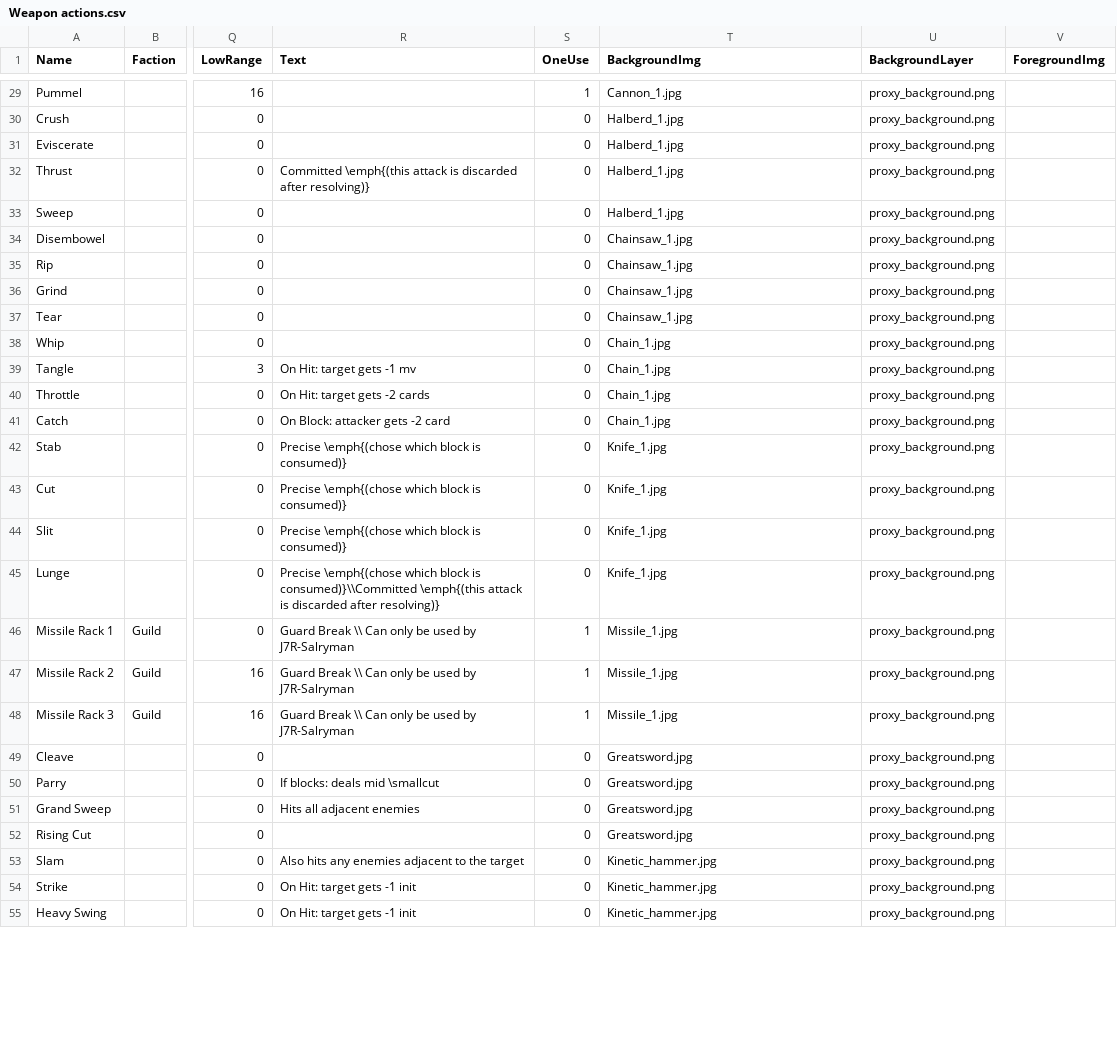
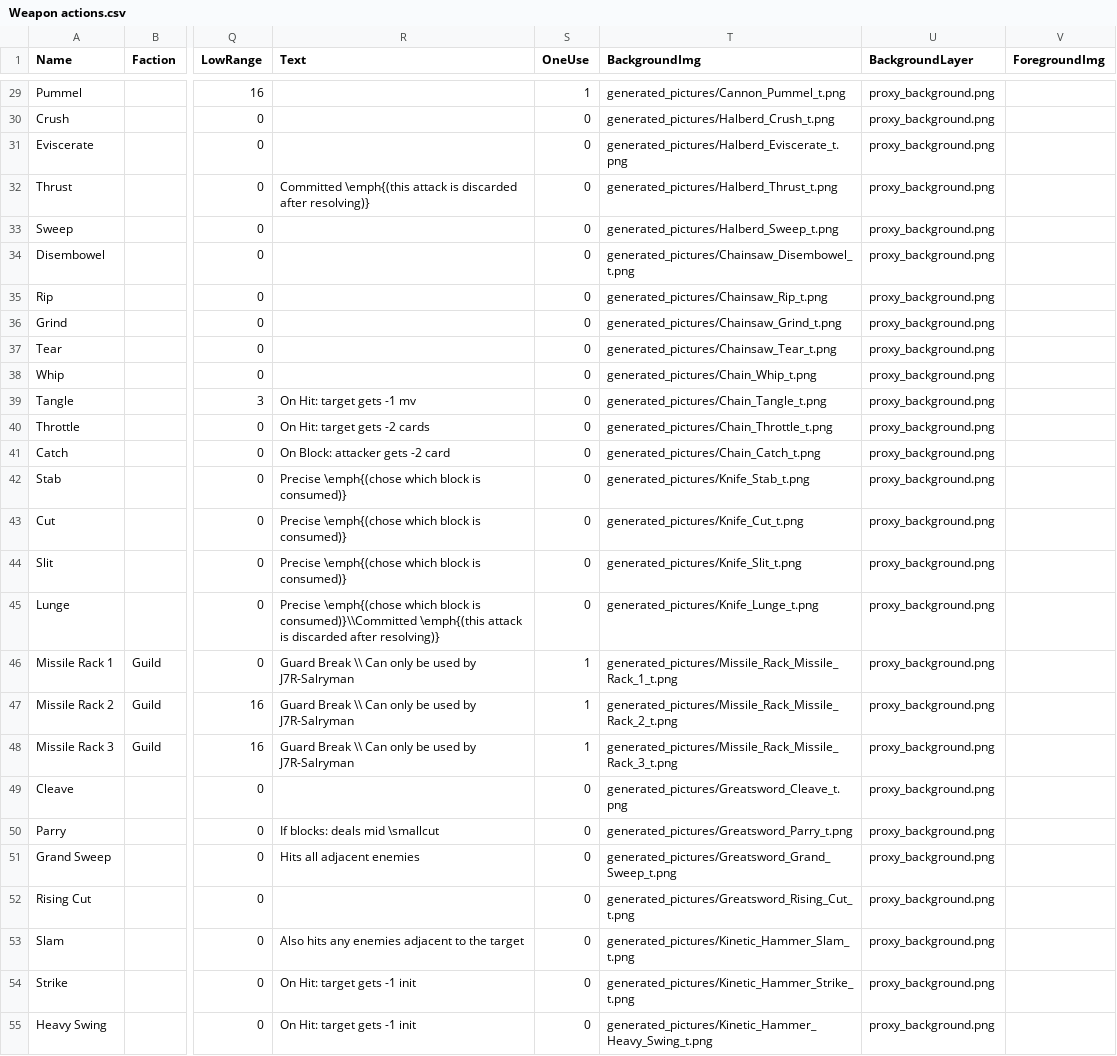
Before and after one commit to thesilencelies/mobileSuitGame, a CSV file: Weapon actions.csv, drawn as a sheet; only a part is shown, gaps mark what is left out; the diff covers the shown part only; the diff names each change by its address in the sheet, - before the commit and + after, or states it on an @@ line.

```diff
--- a/Weapon actions.csv
+++ b/Weapon actions.csv
-T29 (BackgroundImg): Cannon_1.jpg
+T29 (BackgroundImg): generated_pictures/Cannon_Pummel_t.png
-T30 (BackgroundImg): Halberd_1.jpg
+T30 (BackgroundImg): generated_pictures/Halberd_Crush_t.png
-T31 (BackgroundImg): Halberd_1.jpg
+T31 (BackgroundImg): generated_pictures/Halberd_Eviscerate_t.png
-T32 (BackgroundImg): Halberd_1.jpg
+T32 (BackgroundImg): generated_pictures/Halberd_Thrust_t.png
-T33 (BackgroundImg): Halberd_1.jpg
+T33 (BackgroundImg): generated_pictures/Halberd_Sweep_t.png
-T34 (BackgroundImg): Chainsaw_1.jpg
+T34 (BackgroundImg): generated_pictures/Chainsaw_Disembowel_t.png
-T35 (BackgroundImg): Chainsaw_1.jpg
+T35 (BackgroundImg): generated_pictures/Chainsaw_Rip_t.png
-T36 (BackgroundImg): Chainsaw_1.jpg
+T36 (BackgroundImg): generated_pictures/Chainsaw_Grind_t.png
-T37 (BackgroundImg): Chainsaw_1.jpg
+T37 (BackgroundImg): generated_pictures/Chainsaw_Tear_t.png
-T38 (BackgroundImg): Chain_1.jpg
+T38 (BackgroundImg): generated_pictures/Chain_Whip_t.png
-T39 (BackgroundImg): Chain_1.jpg
+T39 (BackgroundImg): generated_pictures/Chain_Tangle_t.png
-T40 (BackgroundImg): Chain_1.jpg
+T40 (BackgroundImg): generated_pictures/Chain_Throttle_t.png
-T41 (BackgroundImg): Chain_1.jpg
+T41 (BackgroundImg): generated_pictures/Chain_Catch_t.png
-T42 (BackgroundImg): Knife_1.jpg
+T42 (BackgroundImg): generated_pictures/Knife_Stab_t.png
-T43 (BackgroundImg): Knife_1.jpg
+T43 (BackgroundImg): generated_pictures/Knife_Cut_t.png
-T44 (BackgroundImg): Knife_1.jpg
+T44 (BackgroundImg): generated_pictures/Knife_Slit_t.png
-T45 (BackgroundImg): Knife_1.jpg
+T45 (BackgroundImg): generated_pictures/Knife_Lunge_t.png
-T46 (BackgroundImg): Missile_1.jpg
+T46 (BackgroundImg): generated_pictures/Missile_Rack_Missile_Rack_1_t.png
-T47 (BackgroundImg): Missile_1.jpg
+T47 (BackgroundImg): generated_pictures/Missile_Rack_Missile_Rack_2_t.png
-T48 (BackgroundImg): Missile_1.jpg
+T48 (BackgroundImg): generated_pictures/Missile_Rack_Missile_Rack_3_t.png
-T49 (BackgroundImg): Greatsword.jpg
+T49 (BackgroundImg): generated_pictures/Greatsword_Cleave_t.png
-T50 (BackgroundImg): Greatsword.jpg
+T50 (BackgroundImg): generated_pictures/Greatsword_Parry_t.png
-T51 (BackgroundImg): Greatsword.jpg
+T51 (BackgroundImg): generated_pictures/Greatsword_Grand_Sweep_t.png
-T52 (BackgroundImg): Greatsword.jpg
+T52 (BackgroundImg): generated_pictures/Greatsword_Rising_Cut_t.png
-T53 (BackgroundImg): Kinetic_hammer.jpg
+T53 (BackgroundImg): generated_pictures/Kinetic_Hammer_Slam_t.png
-T54 (BackgroundImg): Kinetic_hammer.jpg
+T54 (BackgroundImg): generated_pictures/Kinetic_Hammer_Strike_t.png
-T55 (BackgroundImg): Kinetic_hammer.jpg
+T55 (BackgroundImg): generated_pictures/Kinetic_Hammer_Heavy_Swing_t.png
```
Also changed, not shown: 56 edited cells elsewhere in this file, 6 other files.
